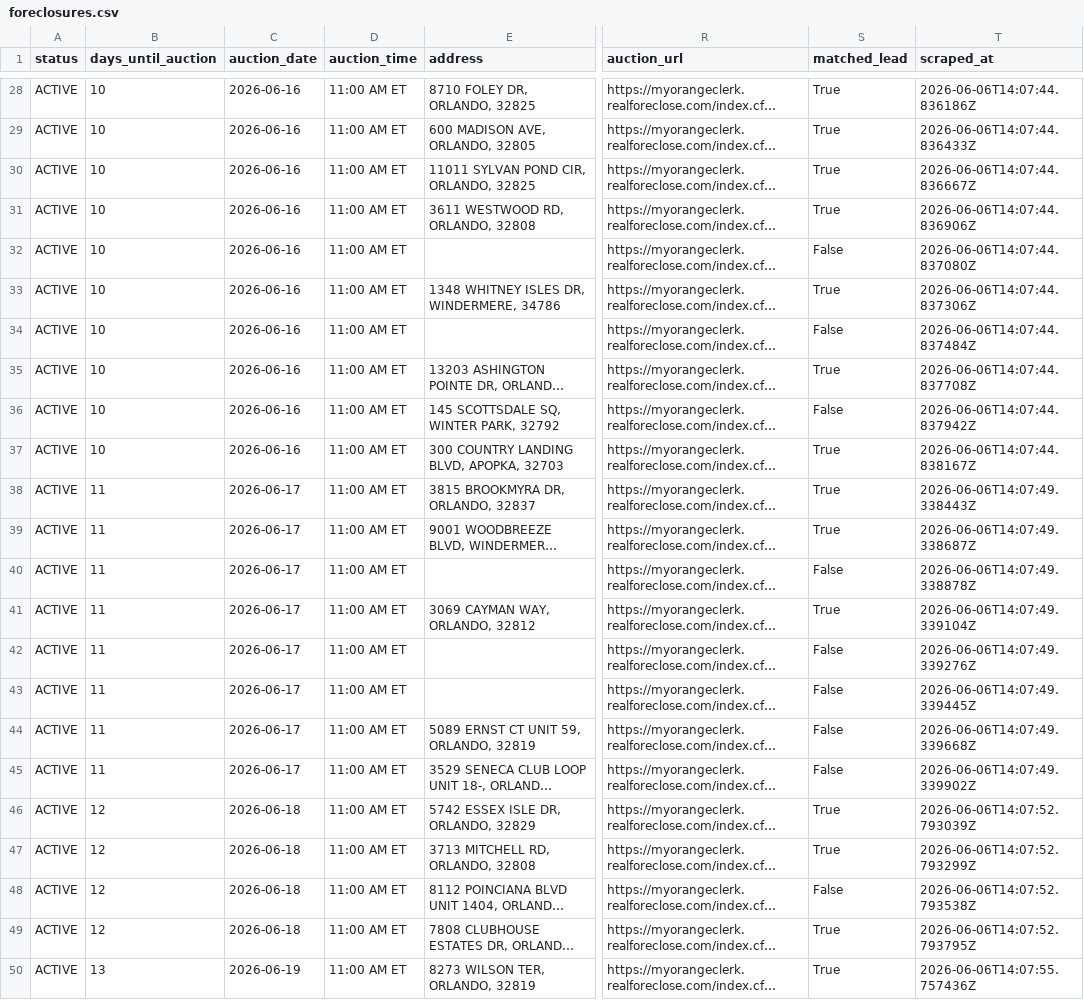
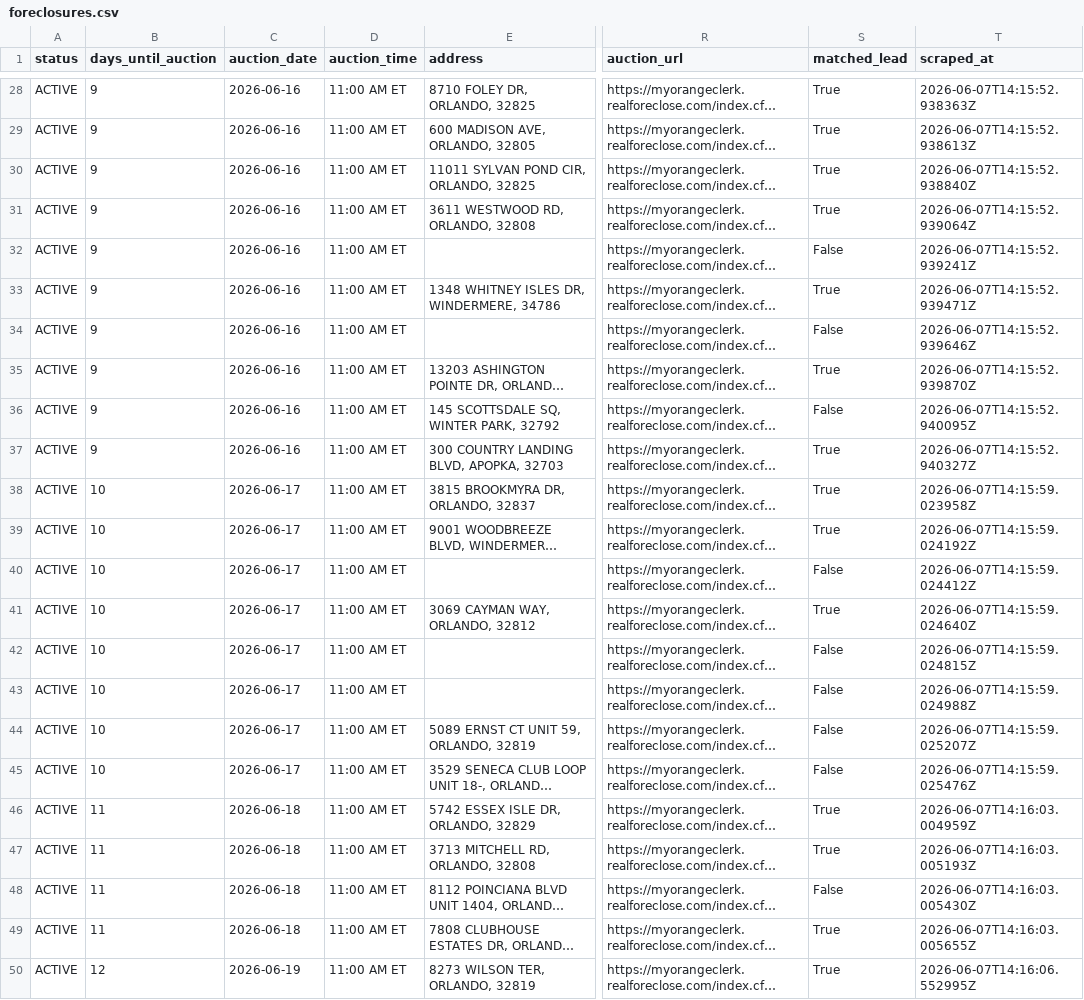
Before and after one commit to bigbuckoffers/OrangeCounty_Intel, a CSV file: data/foreclosures.csv, drawn as a sheet; only a part is shown, gaps mark what is left out; long unchanged cells end in …; the diff covers the shown part only; the diff names each change by its address in the sheet, - before the commit and + after, or states it on an @@ line.

```diff
--- a/data/foreclosures.csv
+++ b/data/foreclosures.csv
-B28:B37 (days_until_auction): 10
+B28:B37 (days_until_auction): 9
-T28 (scraped_at): 2026-06-06T14:07:44.836186Z
+T28 (scraped_at): 2026-06-07T14:15:52.938363Z
-T29 (scraped_at): 2026-06-06T14:07:44.836433Z
+T29 (scraped_at): 2026-06-07T14:15:52.938613Z
-T30 (scraped_at): 2026-06-06T14:07:44.836667Z
+T30 (scraped_at): 2026-06-07T14:15:52.938840Z
-T31 (scraped_at): 2026-06-06T14:07:44.836906Z
+T31 (scraped_at): 2026-06-07T14:15:52.939064Z
-T32 (scraped_at): 2026-06-06T14:07:44.837080Z
+T32 (scraped_at): 2026-06-07T14:15:52.939241Z
-T33 (scraped_at): 2026-06-06T14:07:44.837306Z
+T33 (scraped_at): 2026-06-07T14:15:52.939471Z
-T34 (scraped_at): 2026-06-06T14:07:44.837484Z
+T34 (scraped_at): 2026-06-07T14:15:52.939646Z
-T35 (scraped_at): 2026-06-06T14:07:44.837708Z
+T35 (scraped_at): 2026-06-07T14:15:52.939870Z
-T36 (scraped_at): 2026-06-06T14:07:44.837942Z
+T36 (scraped_at): 2026-06-07T14:15:52.940095Z
-T37 (scraped_at): 2026-06-06T14:07:44.838167Z
+T37 (scraped_at): 2026-06-07T14:15:52.940327Z
-B38:B45 (days_until_auction): 11
+B38:B45 (days_until_auction): 10
-T38 (scraped_at): 2026-06-06T14:07:49.338443Z
+T38 (scraped_at): 2026-06-07T14:15:59.023958Z
-T39 (scraped_at): 2026-06-06T14:07:49.338687Z
+T39 (scraped_at): 2026-06-07T14:15:59.024192Z
-T40 (scraped_at): 2026-06-06T14:07:49.338878Z
+T40 (scraped_at): 2026-06-07T14:15:59.024412Z
-T41 (scraped_at): 2026-06-06T14:07:49.339104Z
+T41 (scraped_at): 2026-06-07T14:15:59.024640Z
-T42 (scraped_at): 2026-06-06T14:07:49.339276Z
+T42 (scraped_at): 2026-06-07T14:15:59.024815Z
-T43 (scraped_at): 2026-06-06T14:07:49.339445Z
+T43 (scraped_at): 2026-06-07T14:15:59.024988Z
-T44 (scraped_at): 2026-06-06T14:07:49.339668Z
+T44 (scraped_at): 2026-06-07T14:15:59.025207Z
-T45 (scraped_at): 2026-06-06T14:07:49.339902Z
+T45 (scraped_at): 2026-06-07T14:15:59.025476Z
-B46:B49 (days_until_auction): 12
+B46:B49 (days_until_auction): 11
-T46 (scraped_at): 2026-06-06T14:07:52.793039Z
+T46 (scraped_at): 2026-06-07T14:16:03.004959Z
-T47 (scraped_at): 2026-06-06T14:07:52.793299Z
+T47 (scraped_at): 2026-06-07T14:16:03.005193Z
-T48 (scraped_at): 2026-06-06T14:07:52.793538Z
+T48 (scraped_at): 2026-06-07T14:16:03.005430Z
-T49 (scraped_at): 2026-06-06T14:07:52.793795Z
+T49 (scraped_at): 2026-06-07T14:16:03.005655Z
-B50 (days_until_auction): 13
+B50 (days_until_auction): 12
-T50 (scraped_at): 2026-06-06T14:07:55.757436Z
+T50 (scraped_at): 2026-06-07T14:16:06.552995Z
```
Also changed, not shown: 62 edited cells elsewhere in this file, 5 other files.
